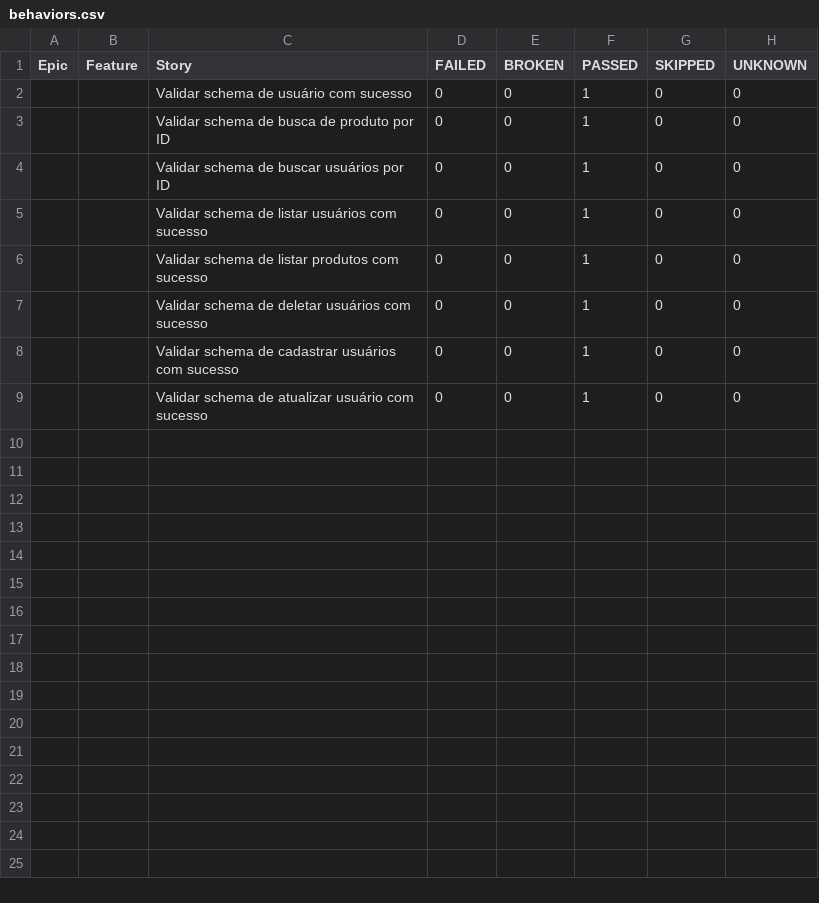
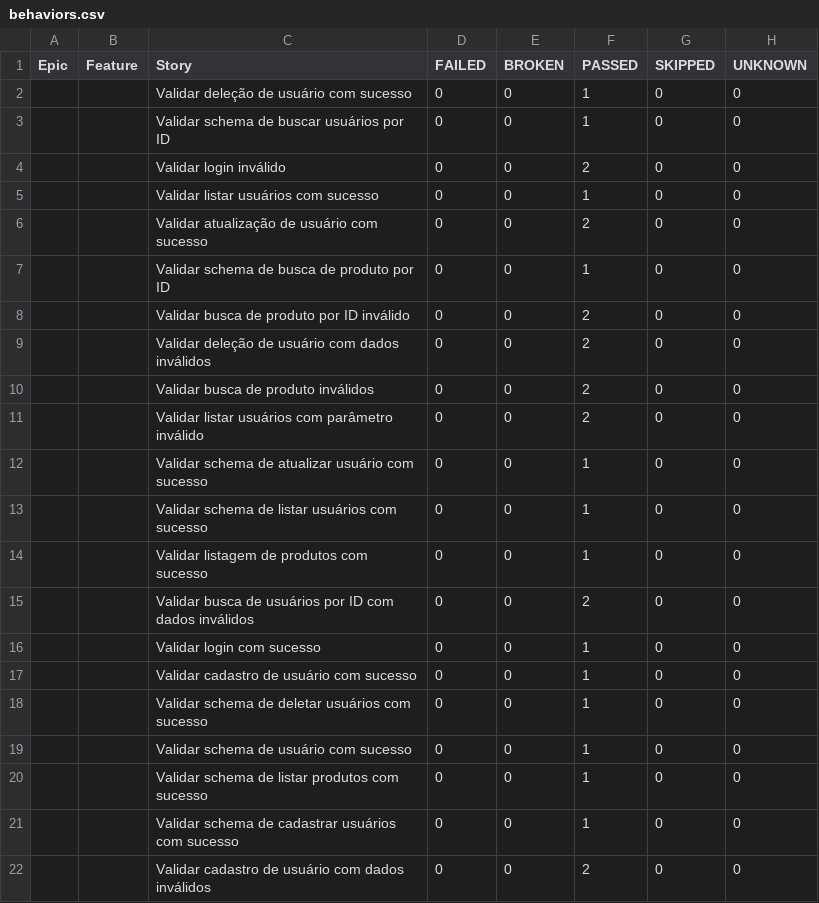
Before and after one commit to isabeletorres/Task-GitHub-Actions, a CSV file: data/behaviors.csv, drawn as a sheet.

```diff
--- a/data/behaviors.csv
+++ b/data/behaviors.csv
@@ -1,9 +1,22 @@
 "Epic","Feature","Story","FAILED","BROKEN","PASSED","SKIPPED","UNKNOWN"
+"","","Validar deleção de usuário com sucesso","0","0","1","0","0"
+"","","Validar schema de buscar usuários por ID","0","0","1","0","0"
+"","","Validar login inválido","0","0","2","0","0"
+"","","Validar listar usuários com sucesso","0","0","1","0","0"
+"","","Validar atualização de usuário com sucesso","0","0","2","0","0"
+"","","Validar schema de busca de produto por ID","0","0","1","0","0"
+"","","Validar busca de produto por ID inválido","0","0","2","0","0"
+"","","Validar deleção de usuário com dados inválidos","0","0","2","0","0"
+"","","Validar busca de produto inválidos","0","0","2","0","0"
+"","","Validar listar usuários com parâmetro inválido","0","0","2","0","0"
+"","","Validar schema de atualizar usuário com sucesso","0","0","1","0","0"
+"","","Validar schema de listar usuários com sucesso","0","0","1","0","0"
+"","","Validar listagem de produtos com sucesso","0","0","1","0","0"
+"","","Validar busca de usuários por ID com dados inválidos","0","0","2","0","0"
+"","","Validar login com sucesso","0","0","1","0","0"
+"","","Validar cadastro de usuário com sucesso","0","0","1","0","0"
+"","","Validar schema de deletar usuários com sucesso","0","0","1","0","0"
 "","","Validar schema de usuário com sucesso","0","0","1","0","0"
-"","","Validar schema de busca de produto por ID","0","0","1","0","0"
-"","","Validar schema de buscar usuários por ID","0","0","1","0","0"
-"","","Validar schema de listar usuários com sucesso","0","0","1","0","0"
 "","","Validar schema de listar produtos com sucesso","0","0","1","0","0"
-"","","Validar schema de deletar usuários com sucesso","0","0","1","0","0"
 "","","Validar schema de cadastrar usuários com sucesso","0","0","1","0","0"
-"","","Validar schema de atualizar usuário com sucesso","0","0","1","0","0"
+"","","Validar cadastro de usuário com dados inválidos","0","0","2","0","0"
```
Also changed, not shown: 58 other files.
